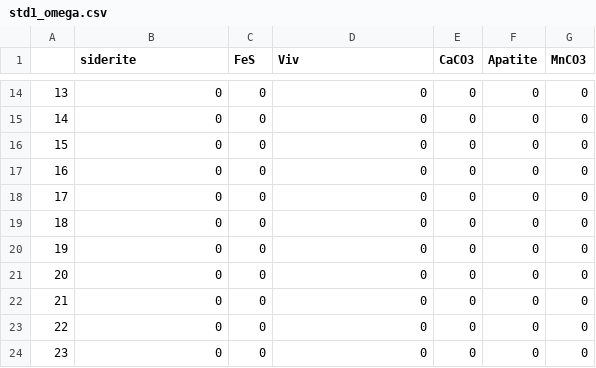
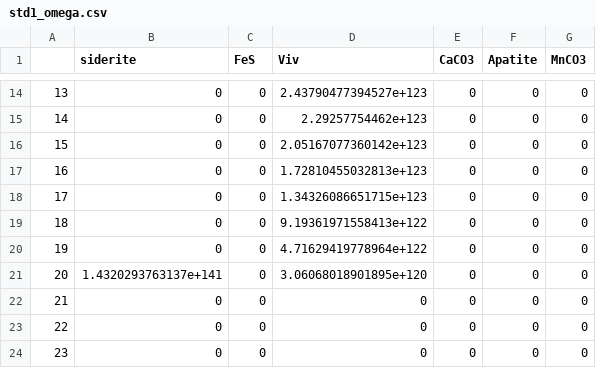
Before and after one commit to RoKo-reuther/temp_drop, a CSV file: std1_omega.csv, drawn as a sheet; only a part is shown, gaps mark what is left out; the diff covers the shown part only.

```diff
--- a/std1_omega.csv
+++ b/std1_omega.csv
@@ -14,9 +14,9 @@
-"13",0,0,0,0,0,0
-"14",0,0,0,0,0,0
-"15",0,0,0,0,0,0
-"16",0,0,0,0,0,0
-"17",0,0,0,0,0,0
-"18",0,0,0,0,0,0
-"19",0,0,0,0,0,0
-"20",0,0,0,0,0,0
+"13",0,0,2.43790477394527e+123,0,0,0
+"14",0,0,2.29257754462e+123,0,0,0
+"15",0,0,2.05167077360142e+123,0,0,0
+"16",0,0,1.72810455032813e+123,0,0,0
+"17",0,0,1.34326086651715e+123,0,0,0
+"18",0,0,9.19361971558413e+122,0,0,0
+"19",0,0,4.71629419778964e+122,0,0,0
+"20",1.4320293763137e+141,0,3.06068018901895e+120,0,0,0
 "21",0,0,0,0,0,0
```
Also changed, not shown: 32 edited cells elsewhere in this file, std1_rates.csv, std1_speciation.csv, 3 other files.
